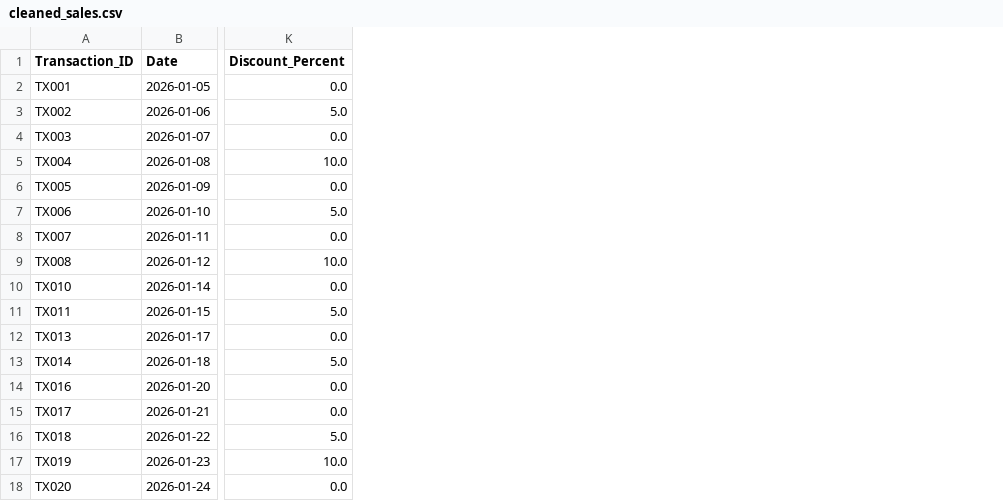
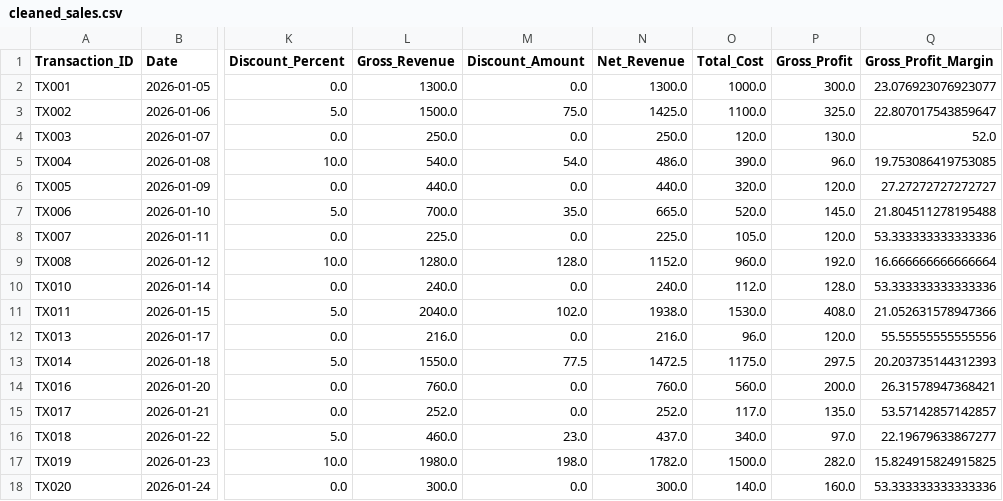
Before and after one commit to Tinashemutanda/injiva-pandas-sales-intelligence, a CSV file: data/cleaned_sales.csv, drawn as a sheet; only a part is shown, gaps mark what is left out; the diff names each change by its address in the sheet, - before the commit and + after, or states it on an @@ line.

Commit message:
Implement reusable end-to-end sales processing pipeline

```diff
--- a/data/cleaned_sales.csv
+++ b/data/cleaned_sales.csv
+column L (Gross_Revenue), rows 2-18: 1300.0 | 1500.0 | 250.0 | 540.0 | 440.0 | 700.0 | 225.0 | 1280.0 | 240.0 | 2040.0 | 216.0 | 1550.0 | 760.0 | 252.0 | 460.0 | 1980.0 | 300.0
+column M (Discount_Amount), rows 2-18: 0.0 | 75.0 | 0.0 | 54.0 | 0.0 | 35.0 | 0.0 | 128.0 | 0.0 | 102.0 | 0.0 | 77.5 | 0.0 | 0.0 | 23.0 | 198.0 | 0.0
+column N (Net_Revenue), rows 2-18: 1300.0 | 1425.0 | 250.0 | 486.0 | 440.0 | 665.0 | 225.0 | 1152.0 | 240.0 | 1938.0 | 216.0 | 1472.5 | 760.0 | 252.0 | 437.0 | 1782.0 | 300.0
+column O (Total_Cost), rows 2-18: 1000.0 | 1100.0 | 120.0 | 390.0 | 320.0 | 520.0 | 105.0 | 960.0 | 112.0 | 1530.0 | 96.0 | 1175.0 | 560.0 | 117.0 | 340.0 | 1500.0 | 140.0
+column P (Gross_Profit), rows 2-18: 300.0 | 325.0 | 130.0 | 96.0 | 120.0 | 145.0 | 120.0 | 192.0 | 128.0 | 408.0 | 120.0 | 297.5 | 200.0 | 135.0 | 97.0 | 282.0 | 160.0
+column Q (Gross_Profit_Margin), rows 2-18: 23.076923076923077 | 22.807017543859647 | 52.0 | 19.753086419753085 | 27.27272727272727 | 21.804511278195488 | 53.333333333333336 | 16.666666666666664 | 53.333333333333336 | 21.052631578947366 | 55.55555555555556 | 20.203735144312393 | 26.31578947368421 | 53.57142857142857 | 22.19679633867277 | 15.824915824915825 | 53.333333333333336
```
Also changed, not shown: data/daily_sales.csv, data/data_quality_report.csv, 5 other files.
